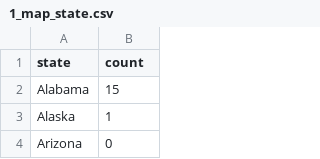
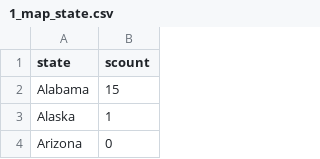
Before and after one commit to kkiup/3179AS2, a CSV file: dataset/1_map_state.csv, drawn as a sheet; only a part is shown.

Commit message:
Update 1_map_state.csv

```diff
--- a/dataset/1_map_state.csv
+++ b/dataset/1_map_state.csv
@@ -1,2 +1,2 @@
-state,count
+state,scount
 Alabama,15
```
